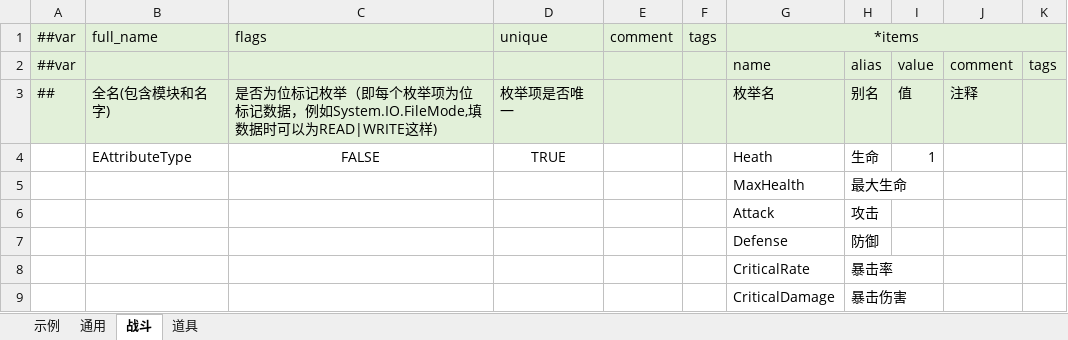
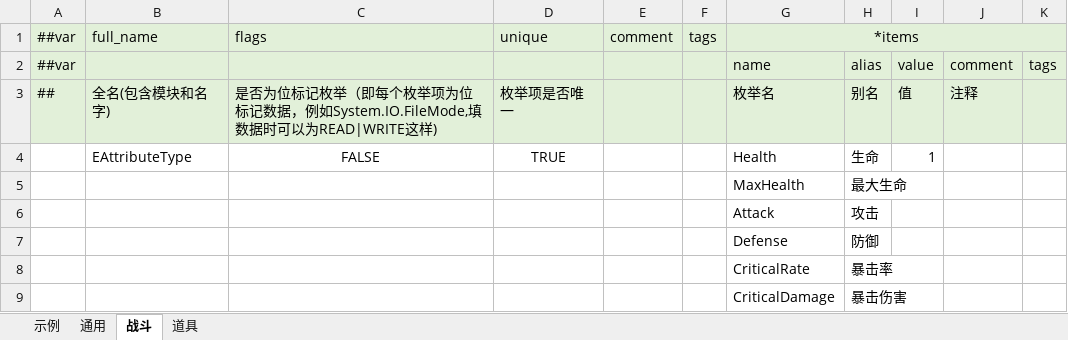
Before and after one commit to PamisuMyon/godot-luban-example, an Excel workbook: godot-luban-data/Configs/Data/__enums__.xlsx, sheet 战斗, drawn as a sheet; values as stored, in another font and other column widths than the file's, no borders; the diff names each change by its address in the sheet, - before the commit and + after, or states it on an @@ line.

```diff
--- a/godot-luban-data/Configs/Data/__enums__.xlsx (sheet 战斗)
+++ b/godot-luban-data/Configs/Data/__enums__.xlsx (sheet 战斗)
-G4: Heath
+G4: Health
```
Also changed, not shown: 8 other files.
